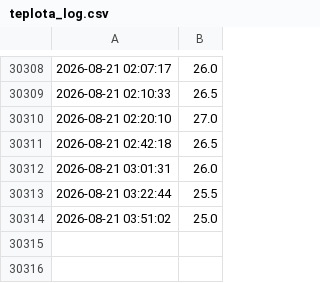
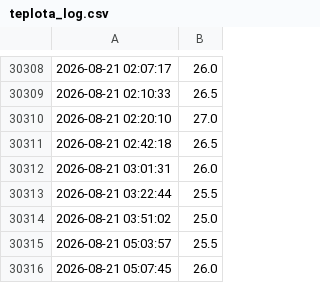
Before and after one commit to MarekCoderslab/Teploty_kotle, a CSV file: data/teplota_log.csv, drawn as a sheet; only a part is shown, gaps mark what is left out.

```diff
--- a/data/teplota_log.csv
+++ b/data/teplota_log.csv
@@ -30314 +30314,3 @@
 2026-08-21 03:51:02,25.0
+2026-08-21 05:03:57,25.5
+2026-08-21 05:07:45,26.0
```
Also changed, not shown: 1 other file.
